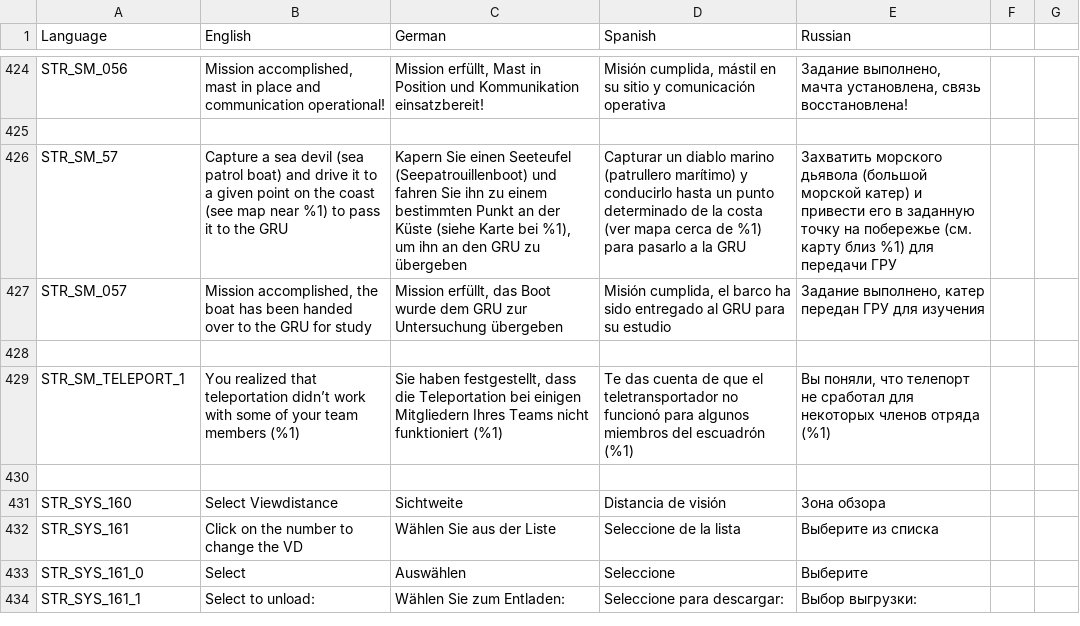
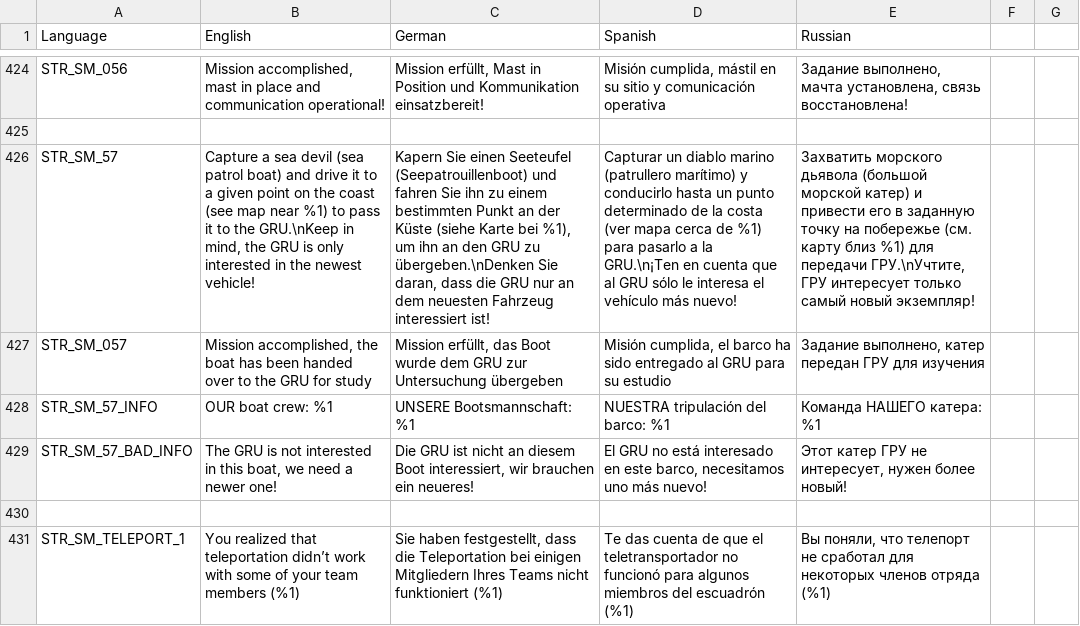
Before and after one commit to sygsky/Domination-for-Red-Engineers-server, a CSV file: stringtable.csv, drawn as a sheet; only a part is shown, gaps mark what is left out; the shorter side is filled out with more unchanged rows; the diff names each change by its address in the sheet, - before the commit and + after, or states it on an @@ line.

```diff
--- a/stringtable.csv
+++ b/stringtable.csv
-B426 (English): …to the GRU
+B426 (English): …to the GRU.\nKeep in mind, the GRU is only interested in the newest vehicle!
-C426 (German): …GRU zu übergeben
+C426 (German): …GRU zu übergeben.\nDenken Sie daran, dass die GRU nur an dem neuesten Fahrzeug interessiert ist!
-D426 (Spanish): …a la GRU
+D426 (Spanish): …a la GRU.\n¡Ten en cuenta que al GRU sólo le interesa el vehículo más nuevo!
-E426 (Russian): …для передачи ГРУ
+E426 (Russian): …для передачи ГРУ.\nУчтите, ГРУ интересует только самый новый экземпляр!
+row 428: STR_SM_57_INFO | OUR boat crew: %1 | UNSERE Bootsmannschaft: %1 | NUESTRA tripulación del barco: %1 | Команда НАШЕГО катера: %1
+row 429: STR_SM_57_BAD_INFO | The GRU is not interested in this boat, we need a newer one! | Die GRU ist nicht an diesem Boot interessiert, wir brauchen ein neueres! | El GRU no está interesado en este barco, necesitamos uno más nuevo! | Этот катер ГРУ не интересует, нужен более новый!
```
Also changed, not shown: 5 other files.
